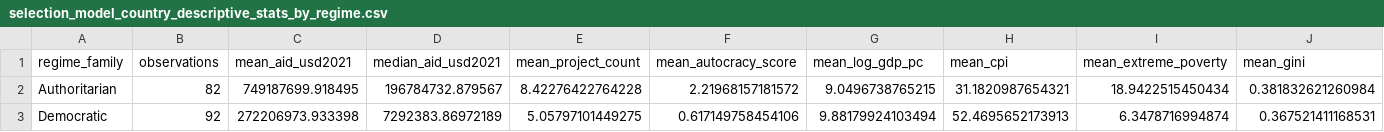
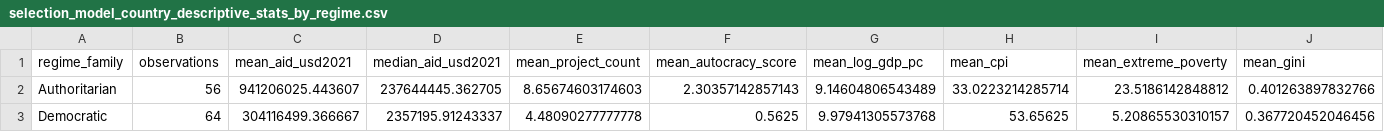
Before and after one commit to edg-r/QM2_IndependentAnalysisProject, a CSV file: output/country_cross_section/selection_model_country_descriptive_stats_by_regime.csv, drawn as a sheet.

```diff
--- a/output/country_cross_section/selection_model_country_descriptive_stats_by_regime.csv
+++ b/output/country_cross_section/selection_model_country_descriptive_stats_by_regime.csv
@@ -1,3 +1,3 @@
 "regime_family","observations","mean_aid_usd2021","median_aid_usd2021","mean_project_count","mean_autocracy_score","mean_log_gdp_pc","mean_cpi","mean_extreme_poverty","mean_gini"
-"Authoritarian",82,749187699.918495,196784732.879567,8.42276422764228,2.21968157181572,9.0496738765215,31.1820987654321,18.9422515450434,0.381832621260984
-"Democratic",92,272206973.933398,7292383.86972189,5.05797101449275,0.617149758454106,9.88179924103494,52.4695652173913,6.3478716994874,0.367521411168531
+"Authoritarian",56,941206025.443607,237644445.362705,8.65674603174603,2.30357142857143,9.14604806543489,33.0223214285714,23.5186142848812,0.401263897832766
+"Democratic",64,304116499.366667,2357195.91243337,4.48090277777778,0.5625,9.97941305573768,53.65625,5.20865530310157,0.367720452046456
```
Also changed, not shown: output/country_cross_section/selection_model_country_assumption_summary.csv, output/country_cross_section/selection_model_country_coefficients.csv, 31 other files.
